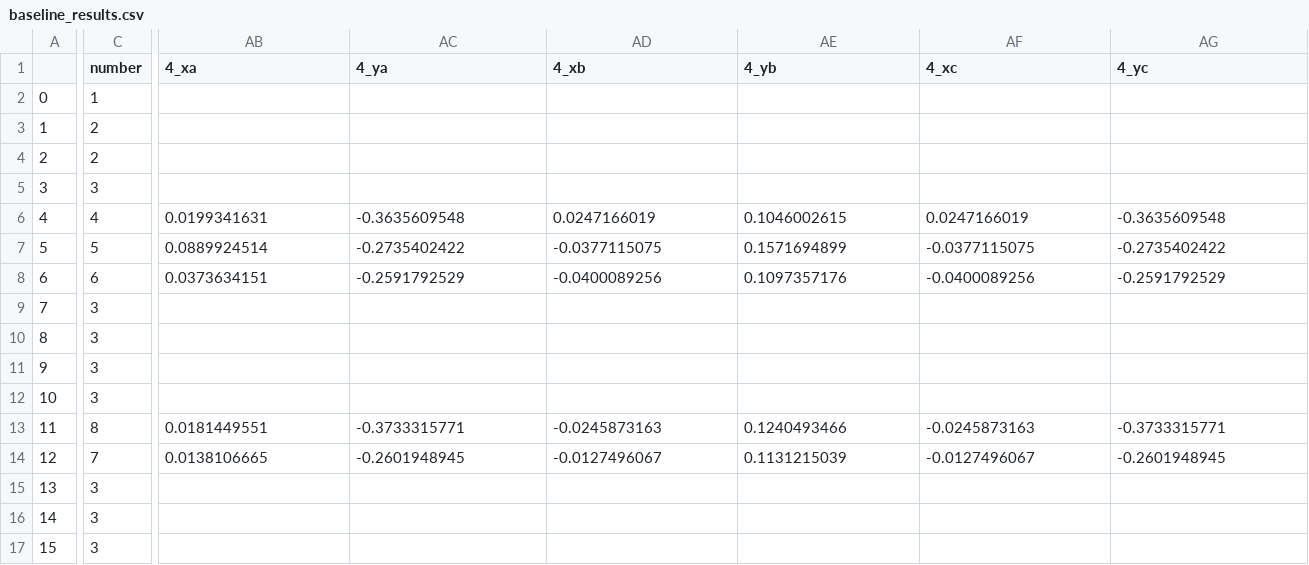
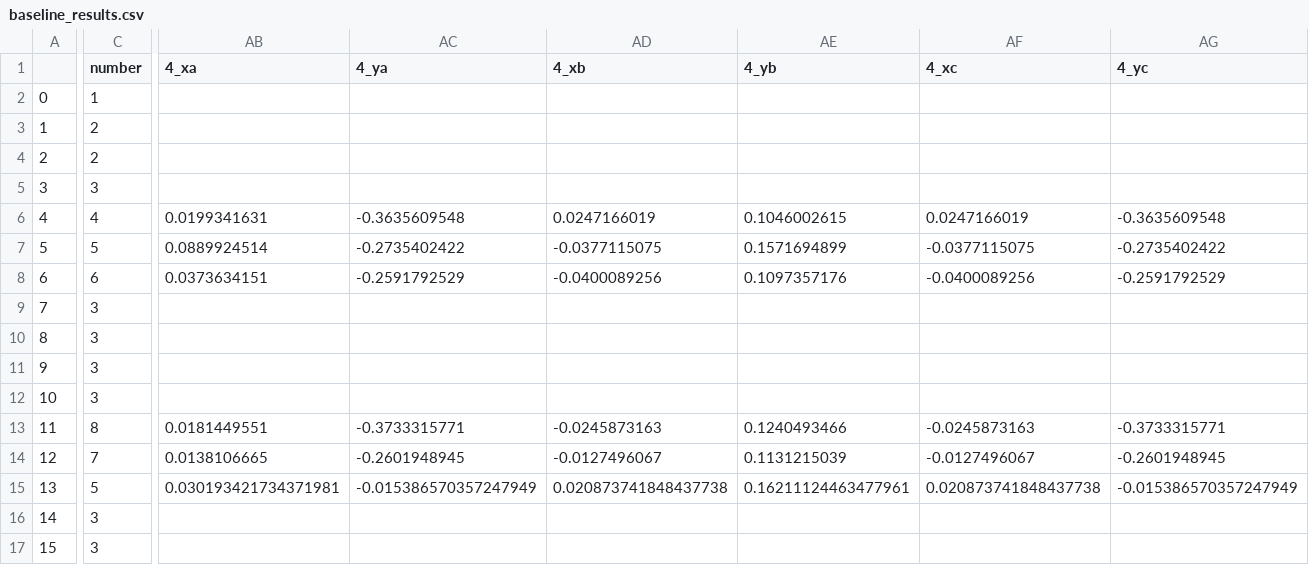
Before and after one commit to BrainTech/openbci, a CSV file: exps/ventures/data/baseline_results.csv, drawn as a sheet; only a part is shown, gaps mark what is left out; the diff covers the shown part only; the diff names each change by its address in the sheet, - before the commit and + after, or states it on an @@ line.

```diff
--- a/exps/ventures/data/baseline_results.csv
+++ b/exps/ventures/data/baseline_results.csv
-C15 (number): 3
+C15 (number): 5
-AB15 (4_xa): (empty)
+AB15 (4_xa): 0.030193421734371981
-AC15 (4_ya): (empty)
+AC15 (4_ya): -0.015386570357247949
-AD15 (4_xb): (empty)
+AD15 (4_xb): 0.020873741848437738
-AE15 (4_yb): (empty)
+AE15 (4_yb): 0.16211124463477961
-AF15 (4_xc): (empty)
+AF15 (4_xc): 0.020873741848437738
-AG15 (4_yc): (empty)
+AG15 (4_yc): -0.015386570357247949
```
Also changed, not shown: 10 edited cells elsewhere in this file, exps/ventures/data/calibration_results.csv, exps/ventures/data/calibration_results_2.csv, 2 other files.
